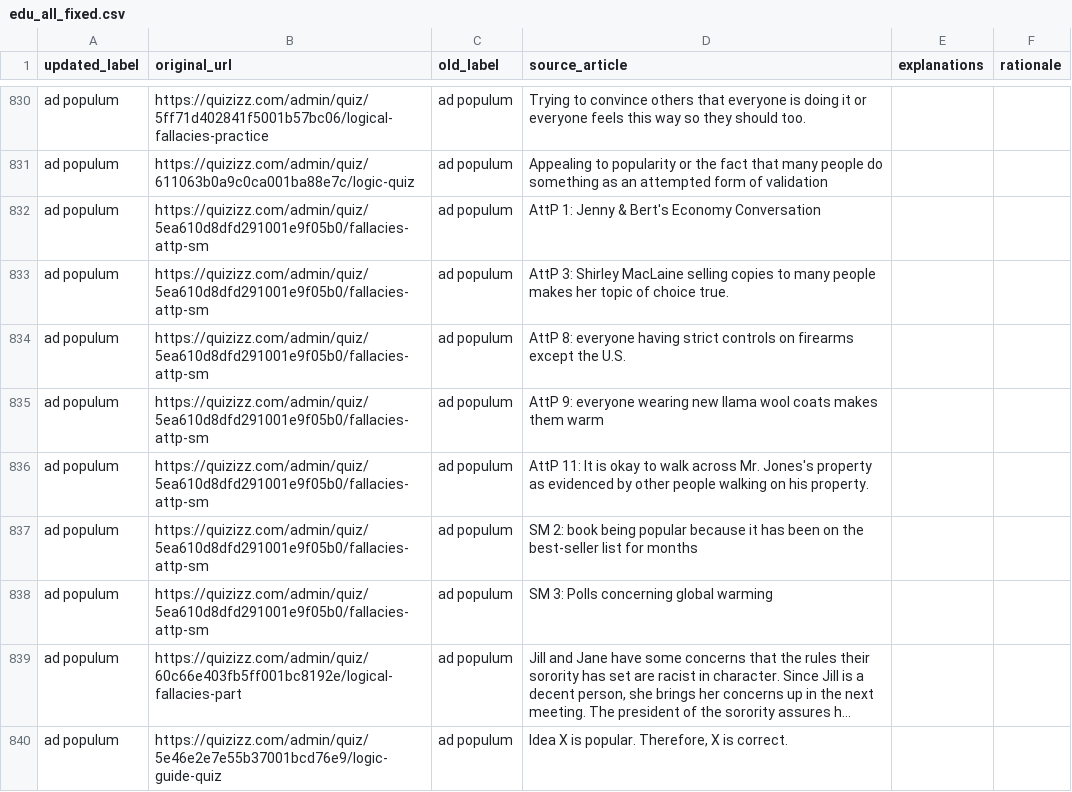
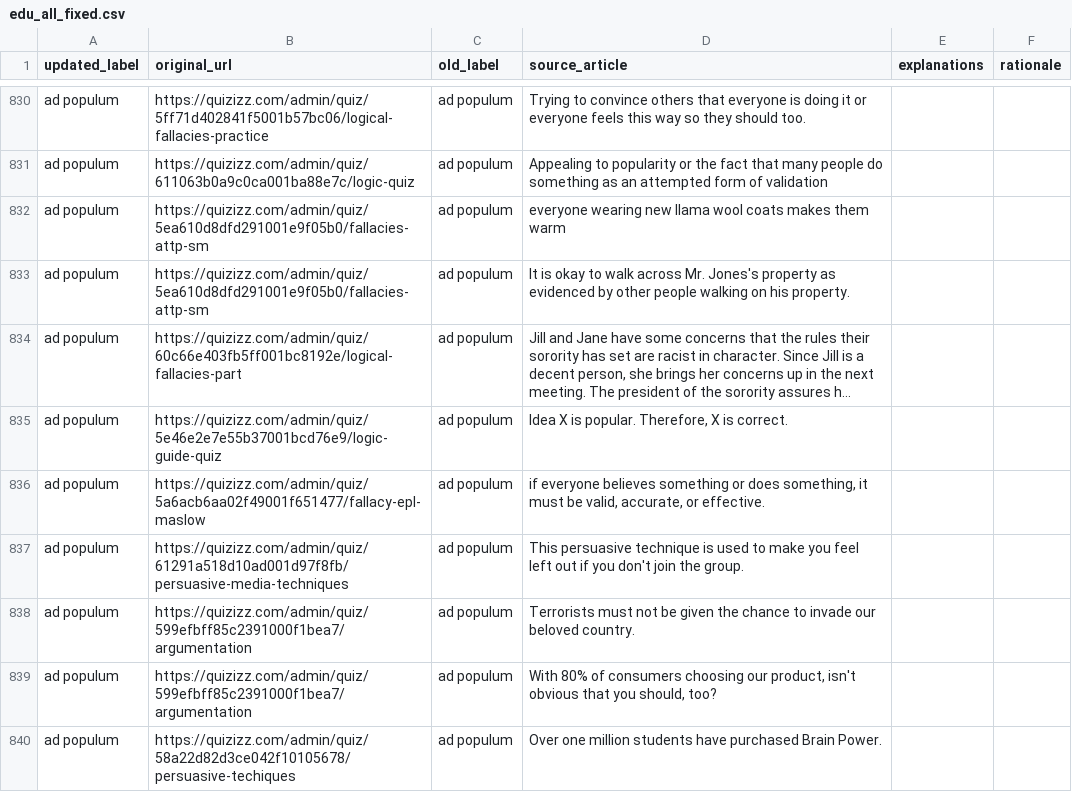
Before and after one commit to tmakesense/logical-fallacy, a CSV file: dataset-fixed/edu_all_fixed.csv, drawn as a sheet; only a part is shown, gaps mark what is left out; the shorter side is filled out with more unchanged rows; long unchanged cells end in …; removed rows and columns are numbered as before the commit, all else as after; the diff names each change by its address in the sheet, - before the commit and + after, or states it on an @@ line.

Commit message:
more dataset fixes

```diff
--- a/dataset-fixed/edu_all_fixed.csv
+++ b/dataset-fixed/edu_all_fixed.csv
-row 832: ad populum | https://quizizz.com/admin/quiz/5ea610d8dfd291001e9f05b0/fallacies-attp-sm | ad populum | AttP 1: Jenny & Bert's Economy Conversation
-row 833: ad populum | https://quizizz.com/admin/quiz/5ea610d8dfd291001e9f05b0/fallacies-attp-sm | ad populum | AttP 3: Shirley MacLaine selling copies to many people makes her topic of choice true.
-row 834: ad populum | https://quizizz.com/admin/quiz/5ea610d8dfd291001e9f05b0/fallacies-attp-sm | ad populum | AttP 8: everyone having strict controls on firearms except the U.S.
-D832 (source_article): AttP 9: everyone wearing…
+D832 (source_article): everyone wearing…
-D833 (source_article): AttP 11: It is…
+D833 (source_article): It is…
-row 837: ad populum | https://quizizz.com/admin/quiz/5ea610d8dfd291001e9f05b0/fallacies-attp-sm | ad populum | SM 2: book being popular because it has been on the best-seller list for months
-row 838: ad populum | https://quizizz.com/admin/quiz/5ea610d8dfd291001e9f05b0/fallacies-attp-sm | ad populum | SM 3: Polls concerning global warming
```
